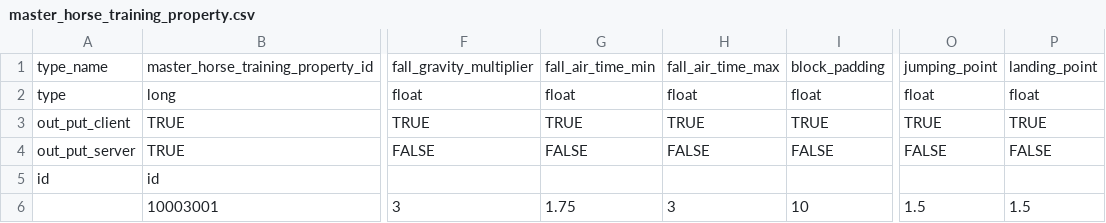
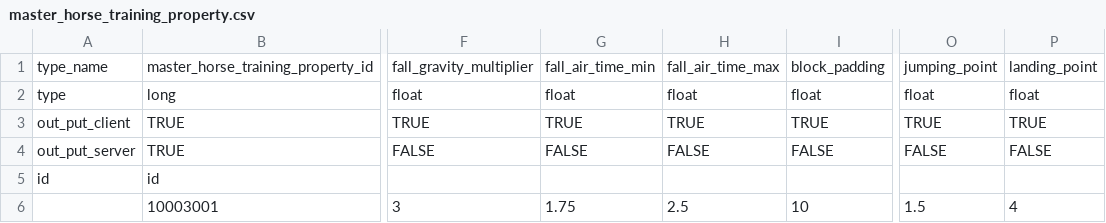
Before and after one commit to hmthangGitHub/horseverse.game.client, a CSV file: UnityProject/HorseVerse/Assets/App/MasterData/Editor/MasterDataCSV/master_horse_training_property.csv, drawn as a sheet; only a part is shown, gaps mark what is left out; the diff names each change by its address in the sheet, - before the commit and + after, or states it on an @@ line.

Commit message:
update training property

```diff
--- a/UnityProject/HorseVerse/Assets/App/MasterData/Editor/MasterDataCSV/master_horse_training_property.csv
+++ b/UnityProject/HorseVerse/Assets/App/MasterData/Editor/MasterDataCSV/master_horse_training_property.csv
-H6: 3
+H6: 2.5
-P6: 1.5
+P6: 4
```
Also changed, not shown: 1 other file.
